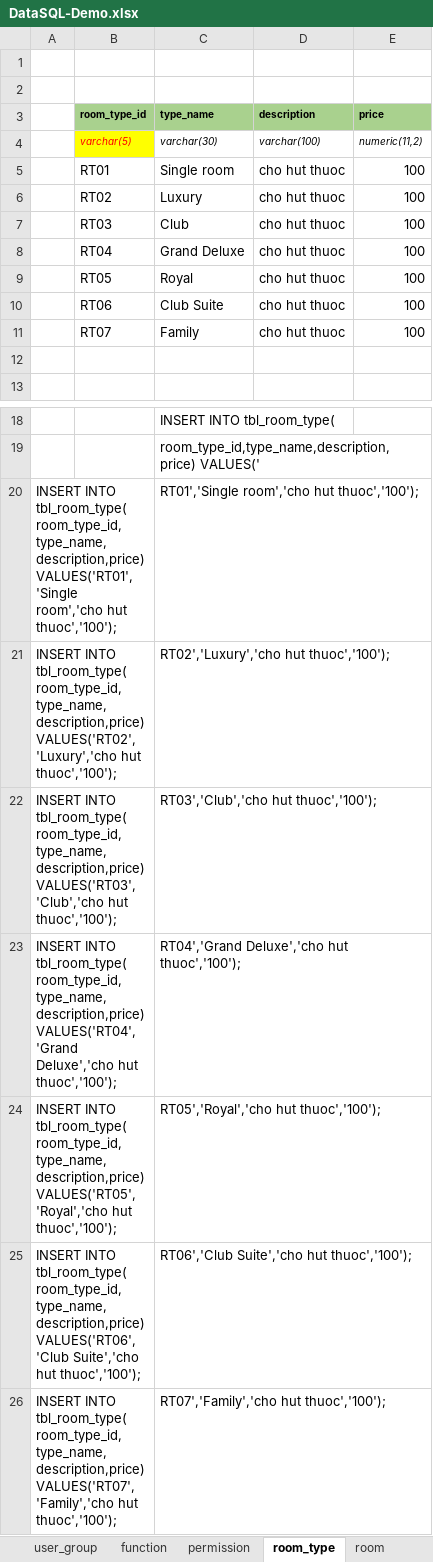
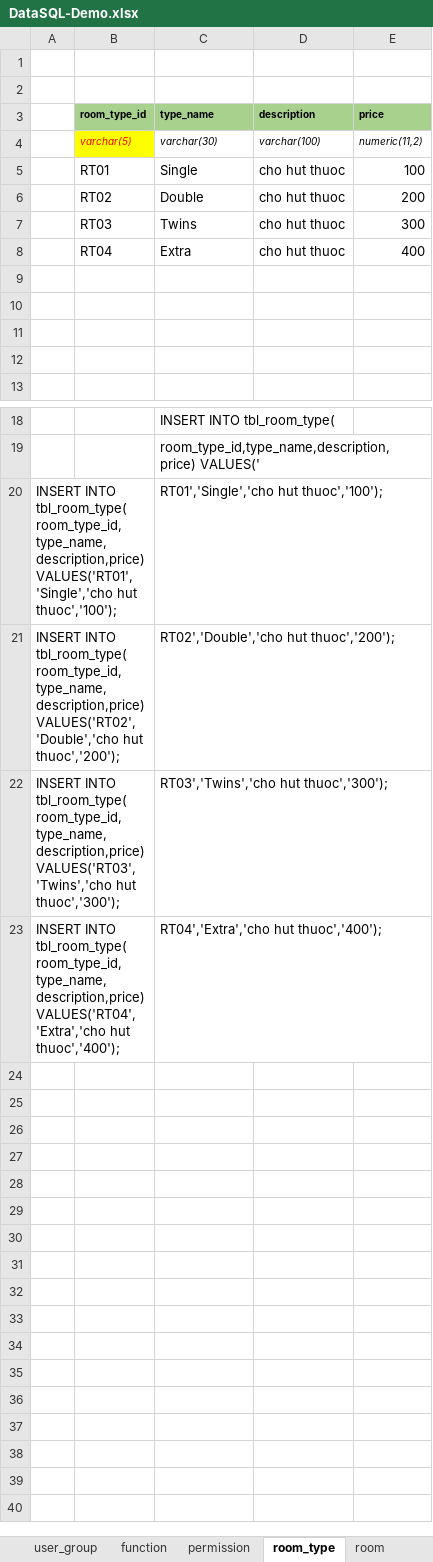
Before and after one commit to hungnv3695/Final_Project, an Excel workbook: Database/DataSQL-Demo.xlsx, sheet room_type, drawn as a sheet; only a part is shown, gaps mark what is left out; values as stored, in another font and other column widths than the file's, no borders; removed rows and columns are numbered as before the commit, all else as after; the diff names each change by its address in the sheet, - before the commit and + after, or states it on an @@ line.

```diff
--- a/Database/DataSQL-Demo.xlsx (sheet room_type)
+++ b/Database/DataSQL-Demo.xlsx (sheet room_type)
-C5 (type_name): Single room
+C5 (type_name): Single
-C6 (type_name): Luxury
+C6 (type_name): Double
-E6 (price): 100
+E6 (price): 200
-C7 (type_name): Club
+C7 (type_name): Twins
-E7 (price): 100
+E7 (price): 300
-C8 (type_name): Grand Deluxe
+C8 (type_name): Extra
-E8 (price): 100
+E8 (price): 400
-row 9:  | RT05 | Royal | cho hut thuoc | 100
+row 9: (empty)
-row 10:  | RT06 | Club Suite | cho hut thuoc | 100
+row 10: (empty)
-row 11:  | RT07 | Family | cho hut thuoc | 100
+row 11: (empty)
-A20: …tbl_room_type( room_type_id,type_name,description,price) VALUES('RT01','Single room','cho hut thuoc','100');
+A20: …tbl_room_type( room_type_id,type_name,description,price) VALUES('RT01','Single','cho hut thuoc','100');
-C20 (type_name): RT01','Single room','cho hut thuoc','100');
+C20 (type_name): RT01','Single','cho hut thuoc','100');
-row 21: INSERT INTO tbl_room_type( room_type_id,type_name,description,price) VALUES('RT02','Luxury','cho hut thuoc','100'); |  | RT02','Luxury','cho hut thuoc','100');
-A21: …tbl_room_type( room_type_id,type_name,description,price) VALUES('RT03','Club','cho hut thuoc','100');
+A21: …tbl_room_type( room_type_id,type_name,description,price) VALUES('RT02','Double','cho hut thuoc','200');
-C21 (type_name): RT03','Club','cho hut thuoc','100');
+C21 (type_name): RT02','Double','cho hut thuoc','200');
-row 23: INSERT INTO tbl_room_type( room_type_id,type_name,description,price) VALUES('RT04','Grand Deluxe','cho hut thuoc','100'); |  | RT04','Grand Deluxe','cho hut thuoc','100');
-A22: …tbl_room_type( room_type_id,type_name,description,price) VALUES('RT05','Royal','cho hut thuoc','100');
+A22: …tbl_room_type( room_type_id,type_name,description,price) VALUES('RT03','Twins','cho hut thuoc','300');
-C22 (type_name): RT05','Royal','cho hut thuoc','100');
+C22 (type_name): RT03','Twins','cho hut thuoc','300');
-row 25: INSERT INTO tbl_room_type( room_type_id,type_name,description,price) VALUES('RT06','Club Suite','cho hut thuoc','100'); |  | RT06','Club Suite','cho hut thuoc','100');
-A23: …tbl_room_type( room_type_id,type_name,description,price) VALUES('RT07','Family','cho hut thuoc','100');
+A23: …tbl_room_type( room_type_id,type_name,description,price) VALUES('RT04','Extra','cho hut thuoc','400');
-C23 (type_name): RT07','Family','cho hut thuoc','100');
+C23 (type_name): RT04','Extra','cho hut thuoc','400');
```
Also changed, not shown: sheet room, sheet status, formulas that keep their value.
